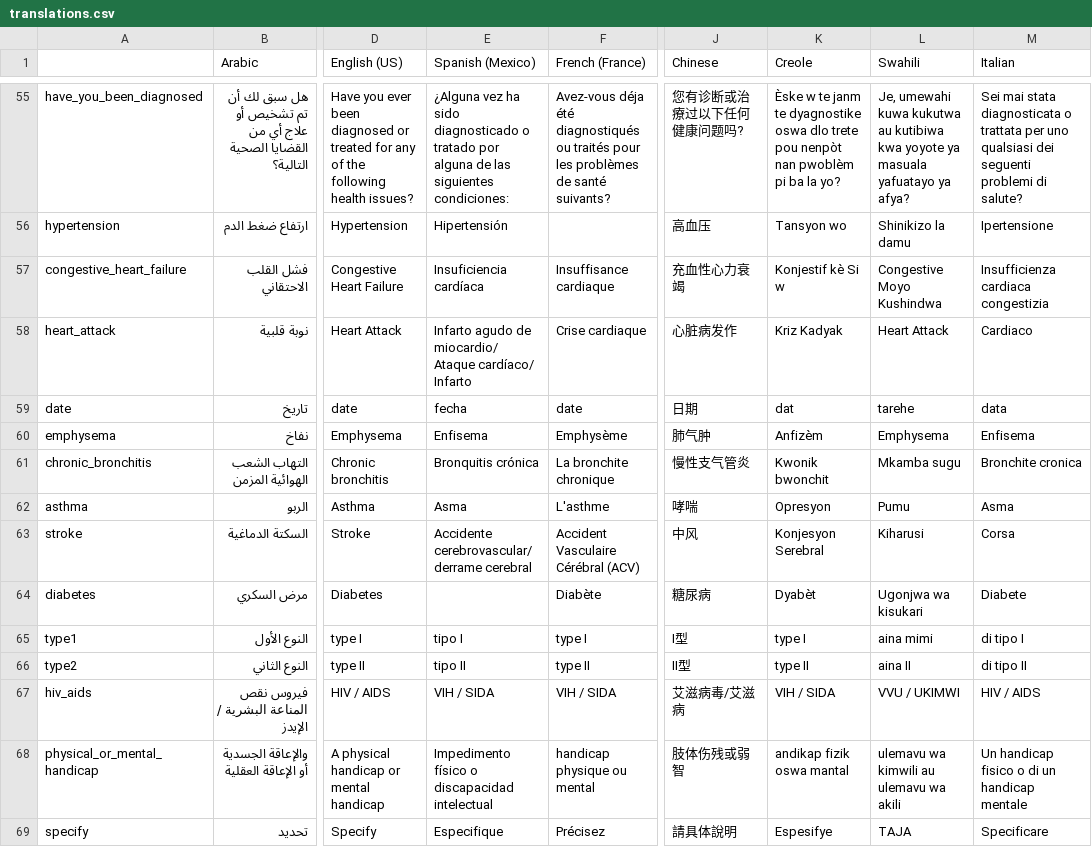
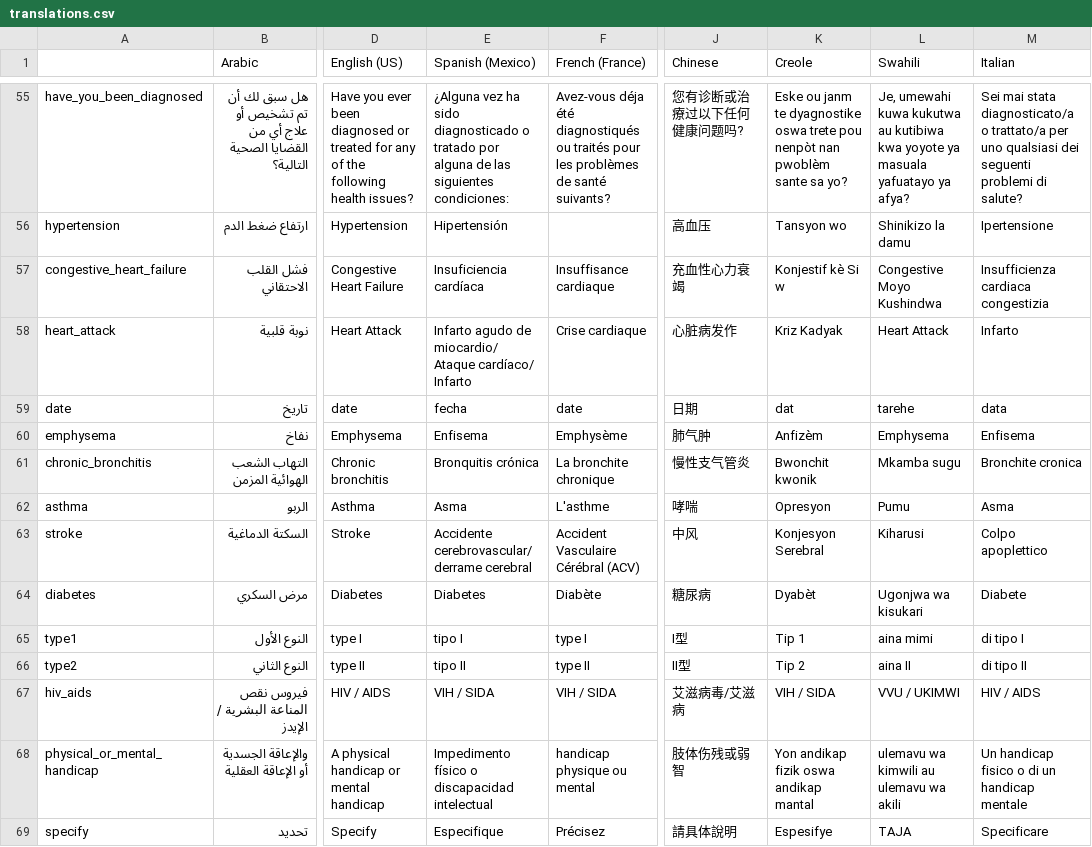
Before and after one commit to andygale/hospital_forms, a CSV file: config/locales/translations.csv, drawn as a sheet; only a part is shown, gaps mark what is left out; the diff covers the shown part only; the diff names each change by its address in the sheet, - before the commit and + after, or states it on an @@ line.

Commit message:
Adding correct creole translations

```diff
--- a/config/locales/translations.csv
+++ b/config/locales/translations.csv
-K55 (Creole): Èske w te janm te dyagnostike oswa dlo trete pou nenpòt nan pwoblèm pi ba la yo?
+K55 (Creole): Eske ou janm te dyagnostike oswa trete pou nenpòt nan pwoblèm sante sa yo?
-M55 (Italian): …mai stata diagnosticata o trattata per uno…
+M55 (Italian): …mai stata diagnosticato/a o trattato/a per uno…
-M58 (Italian): Cardiaco
+M58 (Italian): Infarto
-K61 (Creole): Kwonik bwonchit
+K61 (Creole): Bwonchit kwonik
-M63 (Italian): Corsa
+M63 (Italian): Colpo apoplettico
-E64 (Spanish (Mexico)): (empty)
+E64 (Spanish (Mexico)): Diabetes
-K65 (Creole): type I
+K65 (Creole): Tip 1
-K66 (Creole): type II
+K66 (Creole): Tip 2
-K68 (Creole): andikap fizik oswa mantal
+K68 (Creole): Yon andikap fizik oswa andikap mantal
```
Also changed, not shown: 44 edited cells elsewhere in this file, 6 other files.
